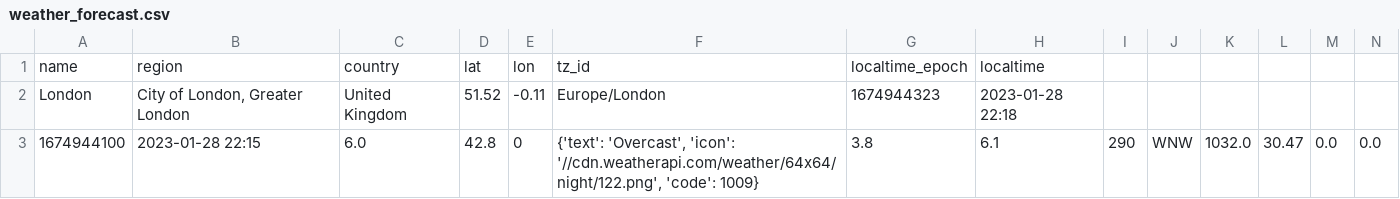
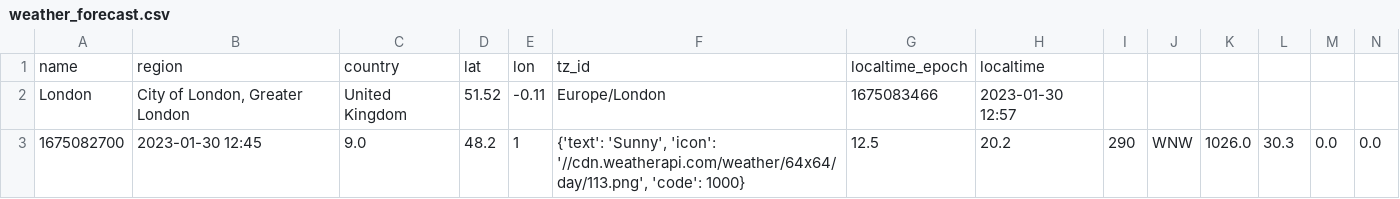
Before and after one commit to Thomas-Nguyen12/Weather_website, a CSV file: weather_forecast.csv, drawn as a sheet; only a part is shown; removed rows and columns are numbered as before the commit, all else as after; rows hold the shown columns only; the diff names each change by its address in the sheet, - before the commit and + after, or states it on an @@ line.

```diff
--- a/weather_forecast.csv
+++ b/weather_forecast.csv
-G2: 1674944323
+G2: 1675083466
-H2: 2023-01-28 22:18
+H2: 2023-01-30 12:57
-row 3: 1674944100 | 2023-01-28 22:15 | 6.0 | 42.8 | 0 | {'text': 'Overcast', 'icon': '//cdn.weatherapi.com/weather/64x64/night/122.png', 'code': 1009} | 3.8 | 6.1 | 290 | WNW | 1032.0 | 30.47 | 0.0 | 0.0
+row 3: 1675082700 | 2023-01-30 12:45 | 9.0 | 48.2 | 1 | {'text': 'Sunny', 'icon': '//cdn.weatherapi.com/weather/64x64/day/113.png', 'code': 1000} | 12.5 | 20.2 | 290 | WNW | 1026.0 | 30.3 | 0.0 | 0.0
```
Also changed, not shown: 5 other files.
